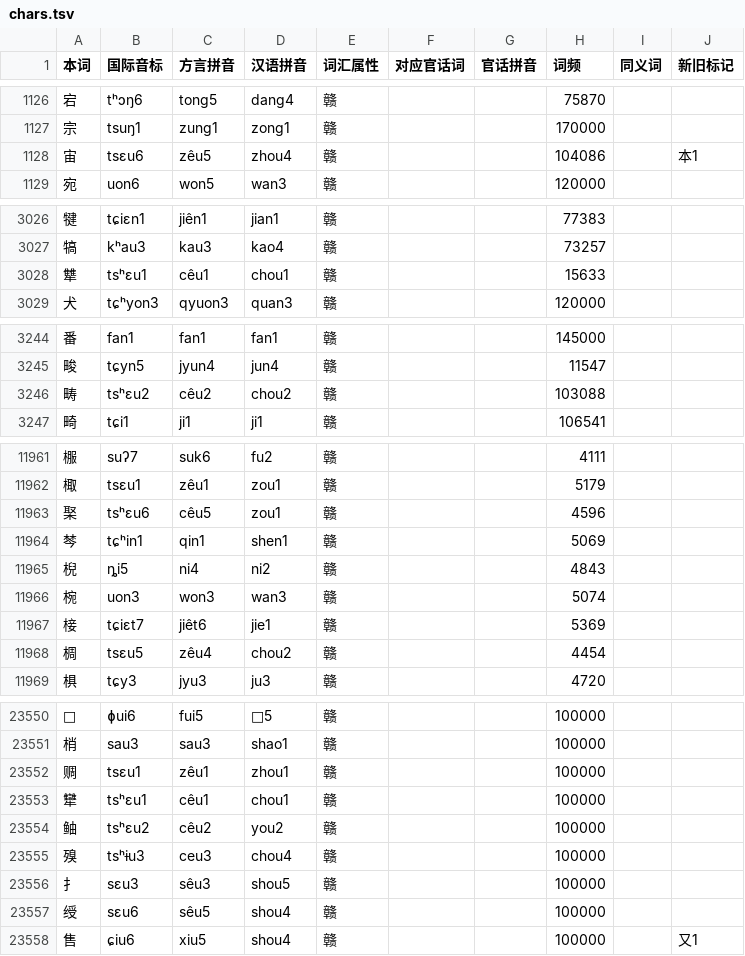
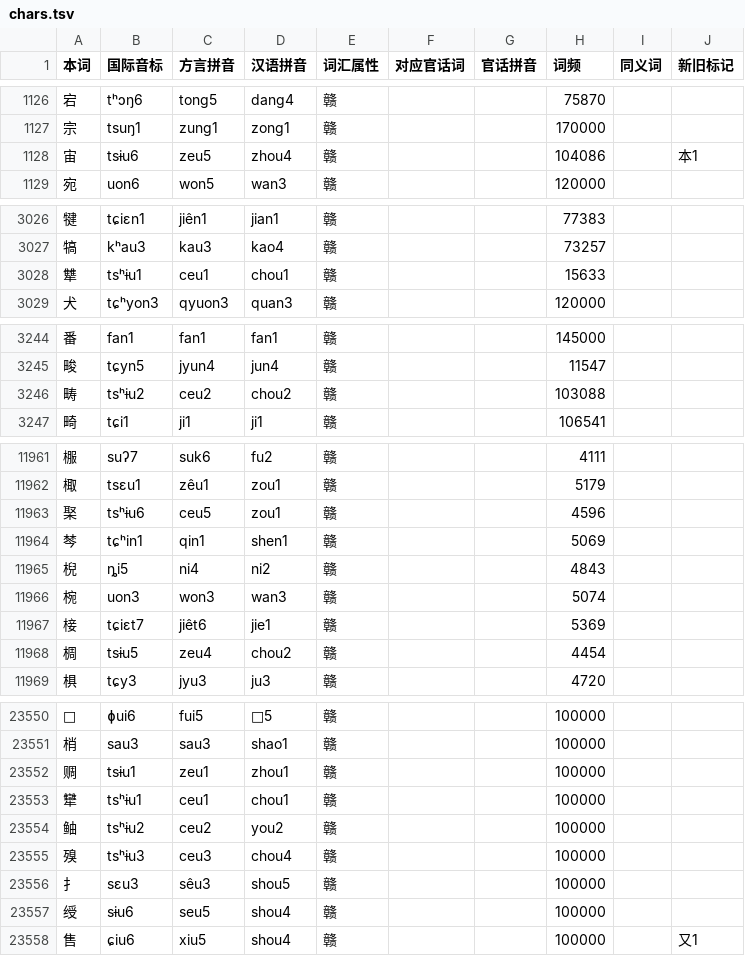
Before and after one commit to Doohaey/GonnyuGeneralIME, a TSV file: resources/regions/lancong/dictionaries/chars.tsv, drawn as a sheet; only a part is shown, gaps mark what is left out; the diff covers the shown part only.

Commit message:
data(lancong): complete eu readings for 尤韵知章组

```diff
--- a/resources/regions/lancong/dictionaries/chars.tsv
+++ b/resources/regions/lancong/dictionaries/chars.tsv
@@ -1127,3 +1127,3 @@
 宗	tsuŋ1	zung1	zong1	赣			170000		
-宙	tsɛu6	zêu5	zhou4	赣			104086		本1
+宙	tsɨu6	zeu5	zhou4	赣			104086		本1
 宛	uon6	won5	wan3	赣			120000		
@@ -3027,3 +3027,3 @@
 犒	kʰau3	kau3	kao4	赣			73257		
-犨	tsʰɛu1	cêu1	chou1	赣			15633		
+犨	tsʰɨu1	ceu1	chou1	赣			15633		
 犬	tɕʰyon3	qyuon3	quan3	赣			120000		
@@ -3245,3 +3245,3 @@
 畯	tɕyn5	jyun4	jun4	赣			11547		
-畴	tsʰɛu2	cêu2	chou2	赣			103088		
+畴	tsʰɨu2	ceu2	chou2	赣			103088		
 畸	tɕi1	ji1	ji1	赣			106541		
@@ -11962,3 +11962,3 @@
 棷	tsɛu1	zêu1	zou1	赣			5179		
-棸	tsʰɛu6	cêu5	zou1	赣			4596		
+棸	tsʰɨu6	ceu5	zou1	赣			4596		
 棽	tɕʰin1	qin1	shen1	赣			5069		
@@ -11967,3 +11967,3 @@
 椄	tɕiɛt7	jiêt6	jie1	赣			5369		
-椆	tsɛu5	zêu4	chou2	赣			4454		
+椆	tsɨu5	zeu4	chou2	赣			4454		
 椇	tɕy3	jyu3	ju3	赣			4720		
@@ -23551,8 +23551,8 @@
 梢	sau3	sau3	shao1	赣			100000		
-赒	tsɛu1	zêu1	zhou1	赣			100000		
-犫	tsʰɛu1	cêu1	chou1	赣			100000		
-鲉	tsʰɛu2	cêu2	you2	赣			100000		
+赒	tsɨu1	zeu1	zhou1	赣			100000		
+犫	tsʰɨu1	ceu1	chou1	赣			100000		
+鲉	tsʰɨu2	ceu2	you2	赣			100000		
 殠	tsʰɨu3	ceu3	chou4	赣			100000		
 扌	sɛu3	sêu3	shou5	赣			100000		
-绶	sɛu6	sêu5	shou4	赣			100000		
+绶	sɨu6	seu5	shou4	赣			100000		
 售	ɕiu6	xiu5	shou4	赣			100000		又1
```
Also changed, not shown: 98 edited cells elsewhere in this file, 1 other file.
